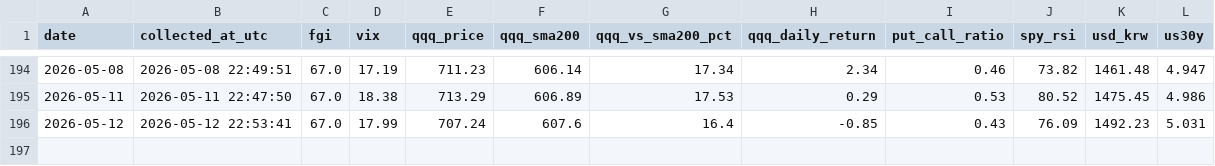
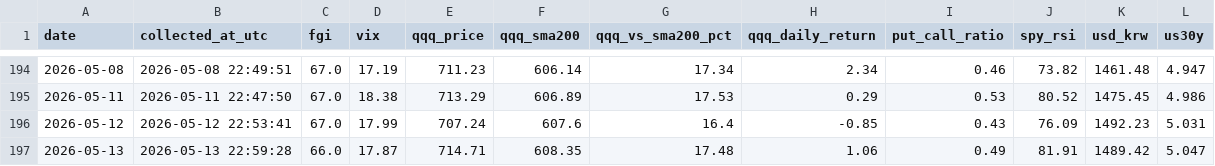
Before and after one commit to ccosigi/stock-analyzer, a CSV file: data/market_indicators.csv, drawn as a sheet; only a part is shown, gaps mark what is left out; the diff names each change by its address in the sheet, - before the commit and + after, or states it on an @@ line.

```diff
--- a/data/market_indicators.csv
+++ b/data/market_indicators.csv
+row 197: 2026-05-13 | 2026-05-13 22:59:28 | 66.0 | 17.87 | 714.71 | 608.35 | 17.48 | 1.06 | 0.49 | 81.91 | 1489.42 | 5.047
```
